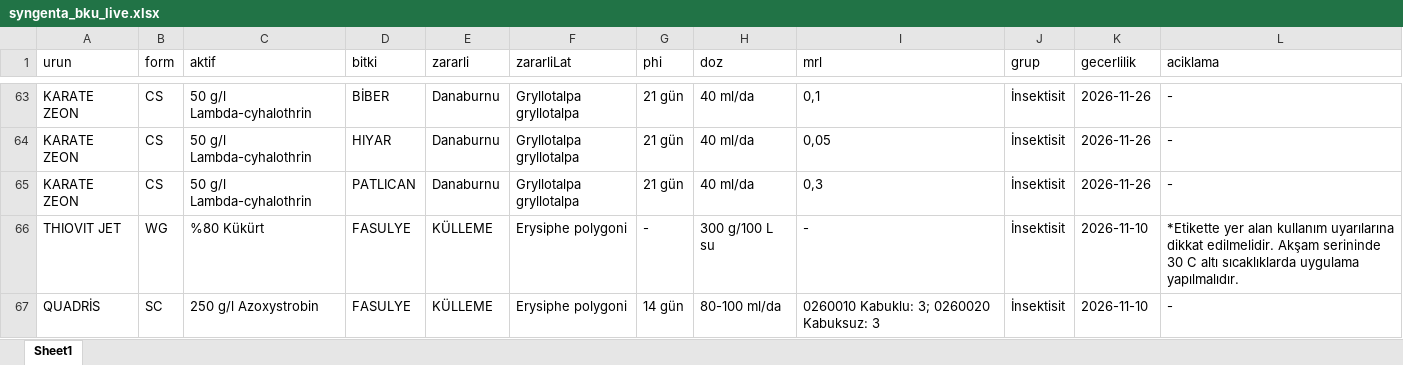
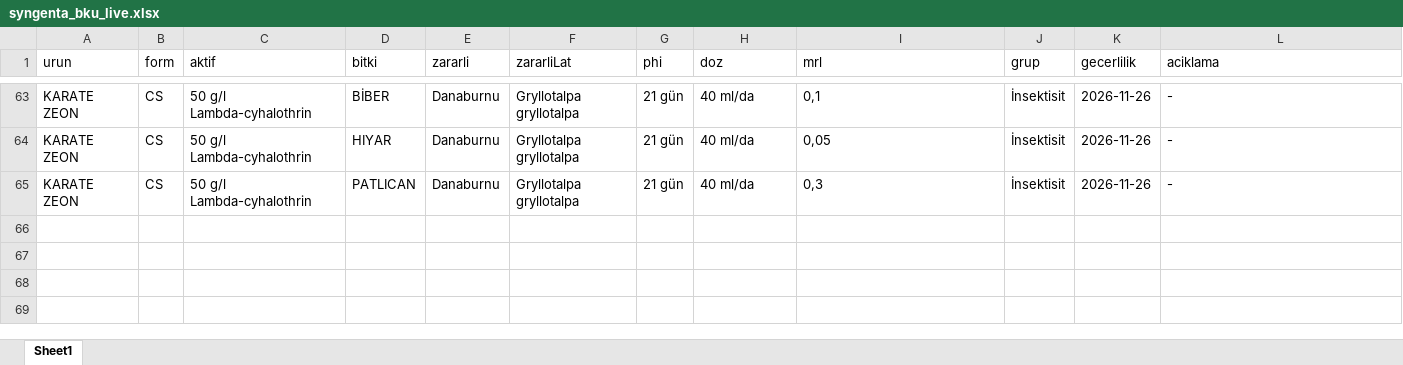
Before and after one commit to koselerkubra-bot/gecicitavsiye, an Excel workbook: syngenta_bku_live.xlsx, sheet Sheet1, drawn as a sheet; only a part is shown, gaps mark what is left out; values as stored, in another font and other column widths than the file's, no borders; the diff names each change by its address in the sheet, - before the commit and + after, or states it on an @@ line.

```diff
--- a/syngenta_bku_live.xlsx (sheet Sheet1)
+++ b/syngenta_bku_live.xlsx (sheet Sheet1)
-row 66: THIOVIT JET | WG | %80 Kükürt | FASULYE | KÜLLEME | Erysiphe polygoni | - | 300 g/100 L su | - | İnsektisit | 2026-11-10 | *Etikette yer alan kullanım uyarılarına dikkat edilmelidir. Akşam serininde 30 C altı sıcaklıklarda uygulama yapılmalıdır.
-row 67: QUADRİS | SC | 250 g/l Azoxystrobin | FASULYE | KÜLLEME | Erysiphe polygoni | 14 gün | 80-100 ml/da | 0260010 Kabuklu: 3; 0260020 Kabuksuz: 3 | İnsektisit | 2026-11-10 | -
```
Also changed, not shown: 2 other files.
